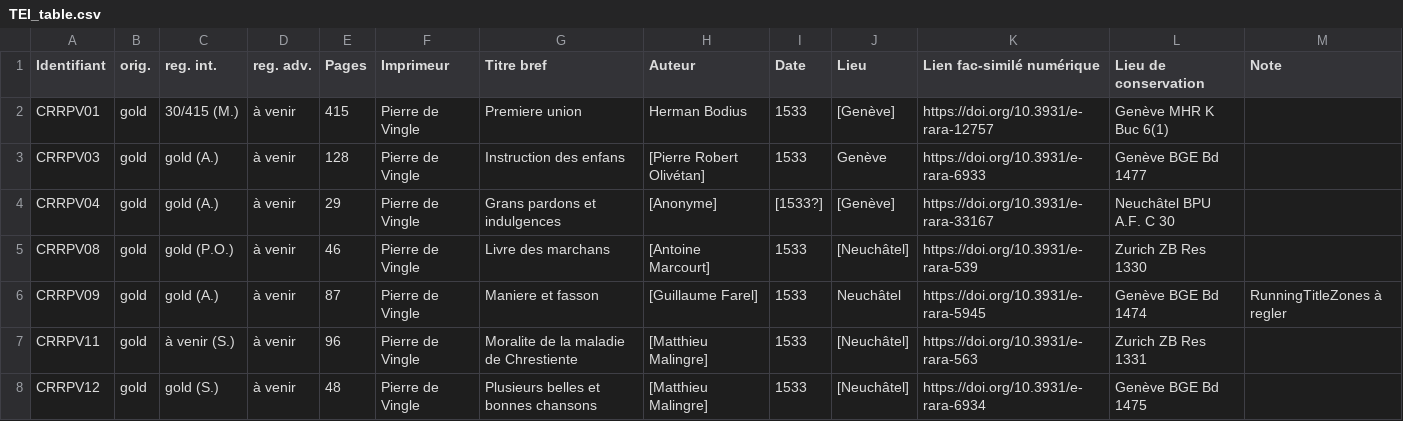
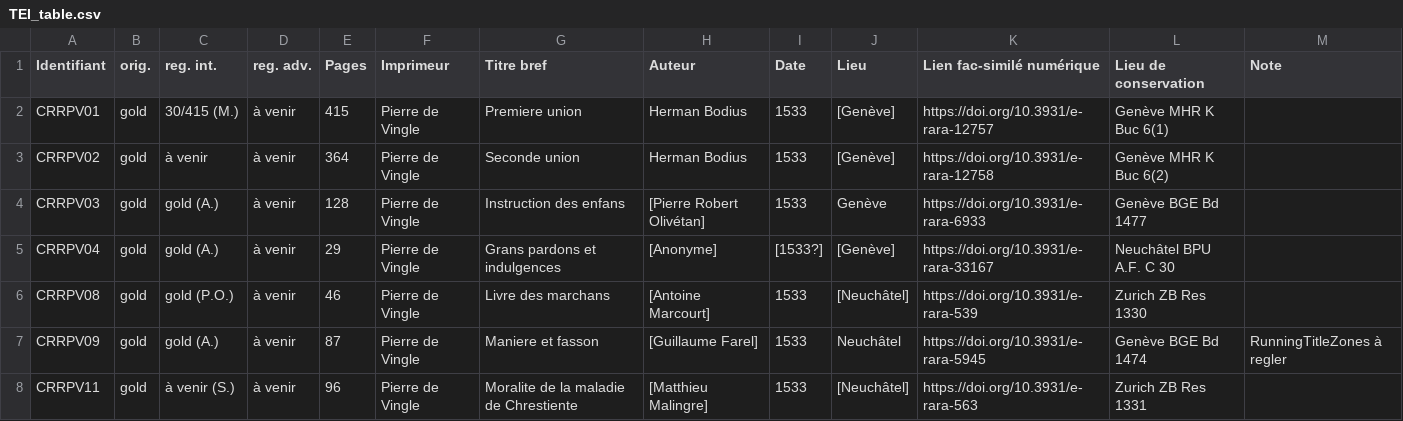
Before and after one commit to SETAFDH/TEI-SETAF, a CSV file: TEI_table.csv, drawn as a sheet; only a part is shown; the shorter side is filled out with more unchanged rows.

Commit message:
Update TEI_table.csv

```diff
--- a/TEI_table.csv
+++ b/TEI_table.csv
@@ -2,2 +2,3 @@ Identifiant,orig.,reg. int.,reg. adv.,Pages,Imprimeur,Titre bref,Auteur,Date,Lie
 CRRPV01,gold,30/415 (M.),à venir,415,Pierre de Vingle,Premiere union,Herman Bodius,1533,[Genève],https://doi.org/10.3931/e-rara-12757,Genève MHR K Buc 6(1),
+CRRPV02,gold,à venir,à venir,364,Pierre de Vingle,Seconde union,Herman Bodius,1533,[Genève],https://doi.org/10.3931/e-rara-12758,Genève MHR K Buc 6(2),
 CRRPV03,gold,gold (A.),à venir,128,Pierre de Vingle,Instruction des enfans,[Pierre Robert Olivétan],1533,Genève,https://doi.org/10.3931/e-rara-6933,Genève BGE Bd 1477,
```
